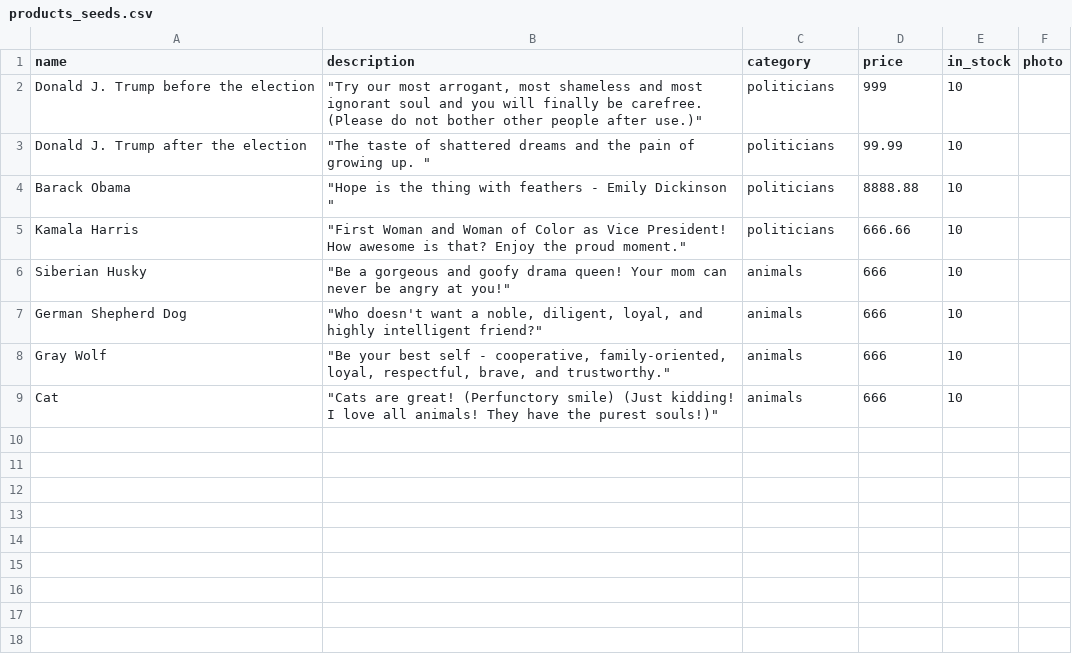
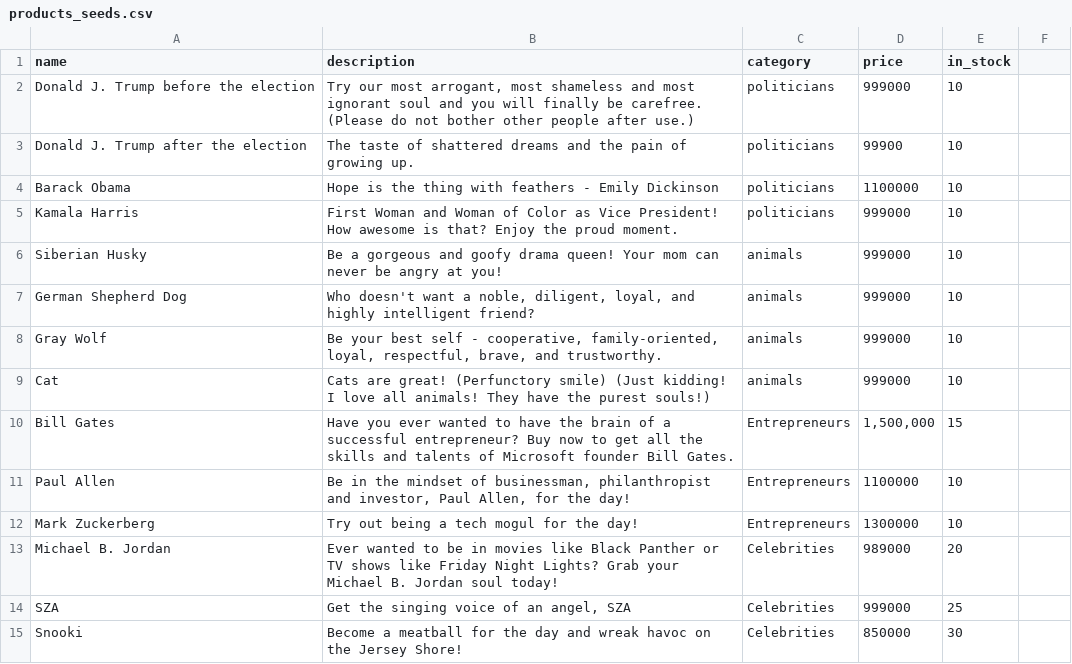
Before and after one commit to TaylorMililani/betsy, a CSV file: db/products_seeds.csv, drawn as a sheet.

Commit message:
added seeds csv and edited seeds.rb

```diff
--- a/db/products_seeds.csv
+++ b/db/products_seeds.csv
@@ -1,9 +1,15 @@
-name,description,category,price,in_stock,photo
-Donald J. Trump before the election,"""Try our most arrogant, most shameless and most ignorant soul and you will finally be carefree. (Please do not bother other people after use.)""",politicians,999,10,
-Donald J. Trump after the election,"""The taste of shattered dreams and the pain of growing up. """,politicians,99.99,10,
-Barack Obama ,"""Hope is the thing with feathers - Emily Dickinson """,politicians,8888.88,10,
-Kamala Harris,"""First Woman and Woman of Color as Vice President! How awesome is that? Enjoy the proud moment.""",politicians,666.66,10,
-Siberian Husky,"""Be a gorgeous and goofy drama queen! Your mom can never be angry at you!""",animals,666,10,
-German Shepherd Dog,"""Who doesn't want a noble, diligent, loyal, and highly intelligent friend?""",animals,666,10,
-Gray Wolf,"""Be your best self - cooperative, family-oriented, loyal, respectful, brave, and trustworthy.""",animals,666,10,
-Cat,"""Cats are great! (Perfunctory smile) (Just kidding! I love all animals! They have the purest souls!)""",animals,666,10,
+name,description,category,price,in_stock
+Donald J. Trump before the election,"Try our most arrogant, most shameless and most ignorant soul and you will finally be carefree. (Please do not bother other people after use.)",politicians,999000,10
+Donald J. Trump after the election,"The taste of shattered dreams and the pain of growing up. ",politicians,99900,10
+Barack Obama ,"Hope is the thing with feathers - Emily Dickinson ",politicians,1100000,10
+Kamala Harris,"First Woman and Woman of Color as Vice President! How awesome is that? Enjoy the proud moment.",politicians,999000,10
+Siberian Husky,"Be a gorgeous and goofy drama queen! Your mom can never be angry at you!",animals,999000,10
+German Shepherd Dog,"Who doesn't want a noble, diligent, loyal, and highly intelligent friend?",animals,999000,10
+Gray Wolf,"Be your best self - cooperative, family-oriented, loyal, respectful, brave, and trustworthy.",animals,999000,10
+Cat,"Cats are great! (Perfunctory smile) (Just kidding! I love all animals! They have the purest souls!)",animals,999000,10
+Bill Gates,"Have you ever wanted to have the brain of a successful entrepreneur? Buy now to get all the skills and talents of Microsoft founder Bill Gates.",Entrepreneurs,"1,500,000",15
+Paul Allen,"Be in the mindset of businessman, philanthropist and investor, Paul Allen, for the day!",Entrepreneurs,1100000,10
+Mark Zuckerberg,"Try out being a tech mogul for the day!",Entrepreneurs,1300000,10
+Michael B. Jordan,"Ever wanted to be in movies like Black Panther or TV shows like Friday Night Lights? Grab your Michael B. Jordan soul today!",Celebrities,989000,20
+SZA,"Get the singing voice of an angel, SZA",Celebrities,999000,25
+Snooki,"Become a meatball for the day and wreak havoc on the Jersey Shore!",Celebrities,850000,30
```
Also changed, not shown: 1 other file.
